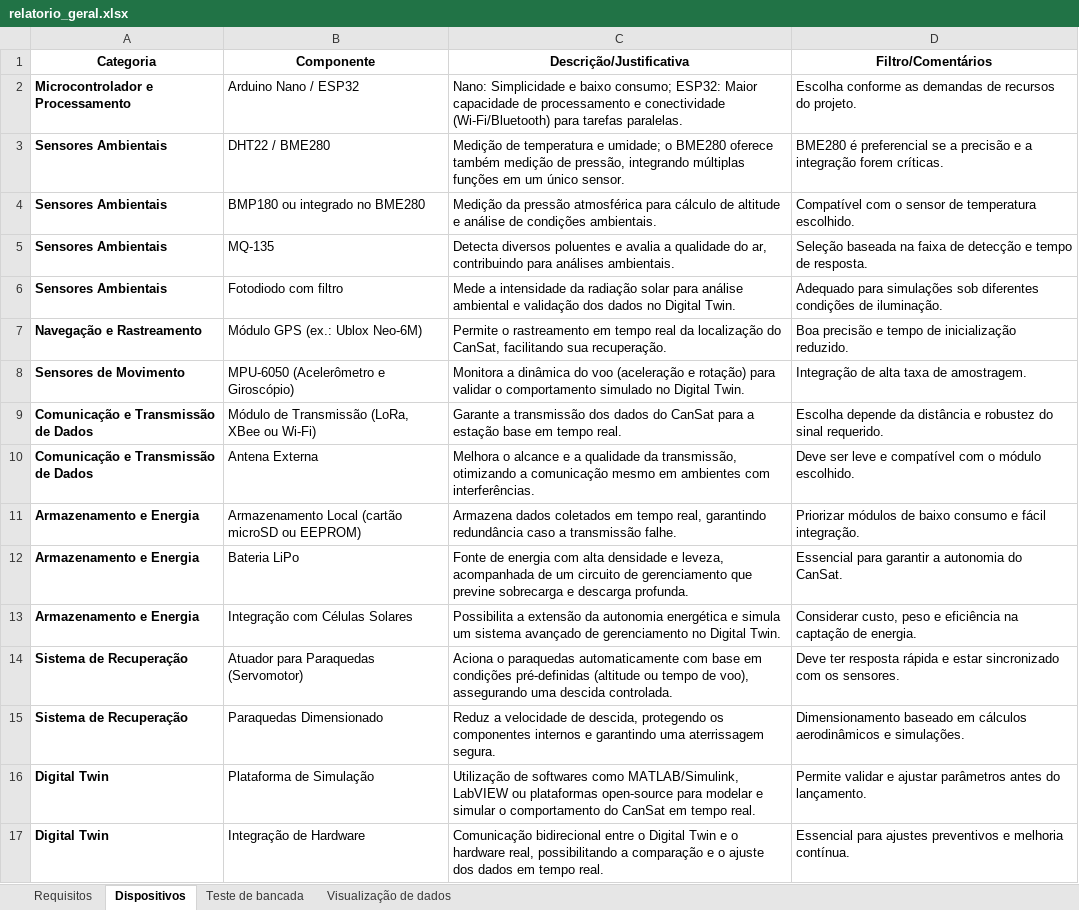
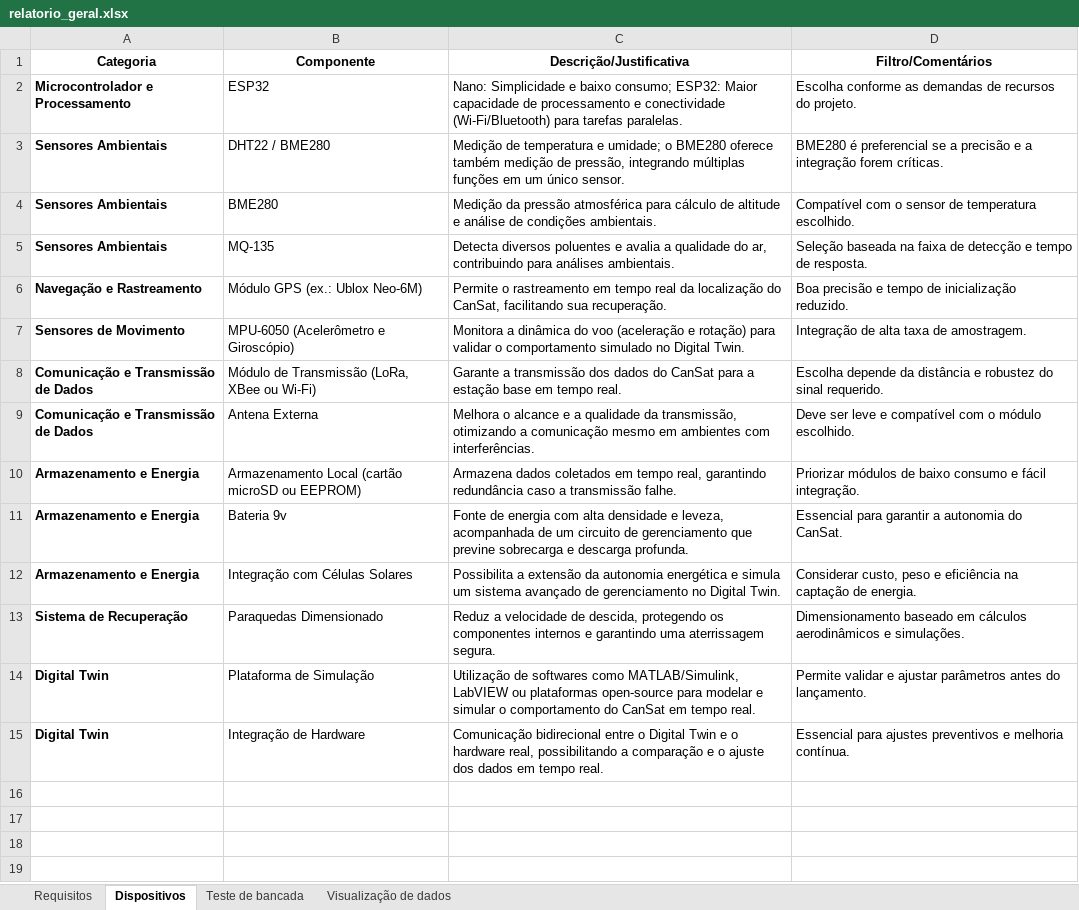
Before and after one commit to mlutegar/CANSAT2025.1-IBMEC, an Excel workbook: relatorio_geral.xlsx, sheet Dispositivos, drawn as a sheet; values as stored, in another font and other column widths than the file's, no borders; table styles not drawn; removed rows and columns are numbered as before the commit, all else as after; the diff names each change by its address in the sheet, - before the commit and + after, or states it on an @@ line.

Commit message:
Add files via upload

```diff
--- a/relatorio_geral.xlsx (sheet Dispositivos)
+++ b/relatorio_geral.xlsx (sheet Dispositivos)
-B2 (Componente): Arduino Nano / ESP32
+B2 (Componente): ESP32
-B4 (Componente): BMP180 ou integrado no BME280
+B4 (Componente): BME280
-row 6: Sensores Ambientais | Fotodiodo com filtro | Mede a intensidade da radiação solar para análise ambiental e validação dos dados no Digital Twin. | Adequado para simulações sob diferentes condições de iluminação.
-B11 (Componente): Bateria LiPo
+B11 (Componente): Bateria 9v
-row 14: Sistema de Recuperação | Atuador para Paraquedas (Servomotor) | Aciona o paraquedas automaticamente com base em condições pré-definidas (altitude ou tempo de voo), assegurando uma descida controlada. | Deve ter resposta rápida e estar sincronizado com os sensores.
```
